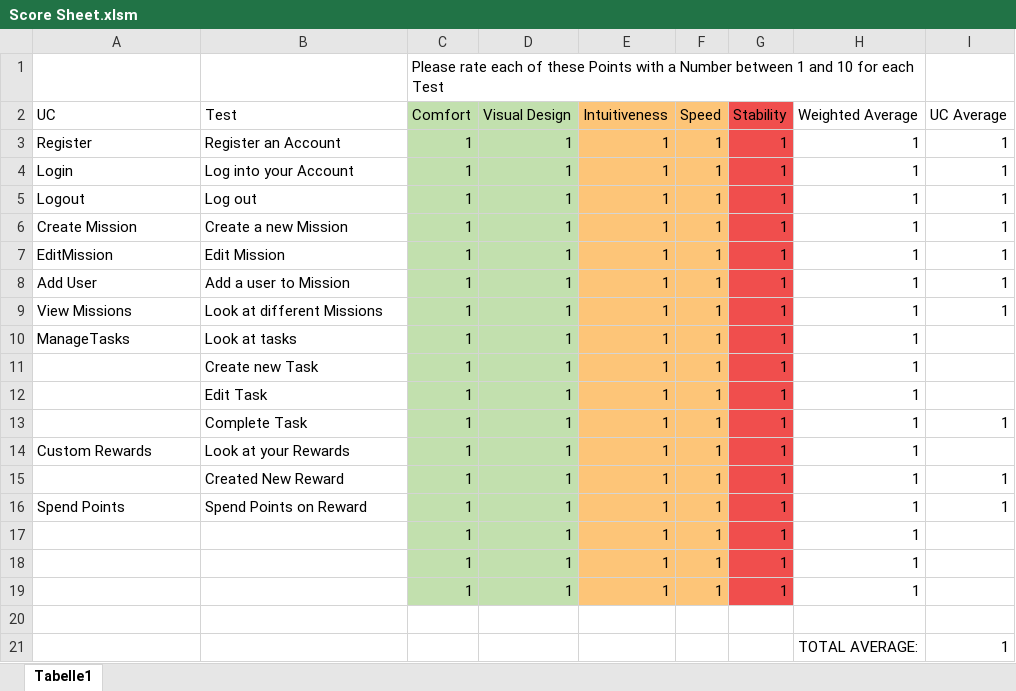
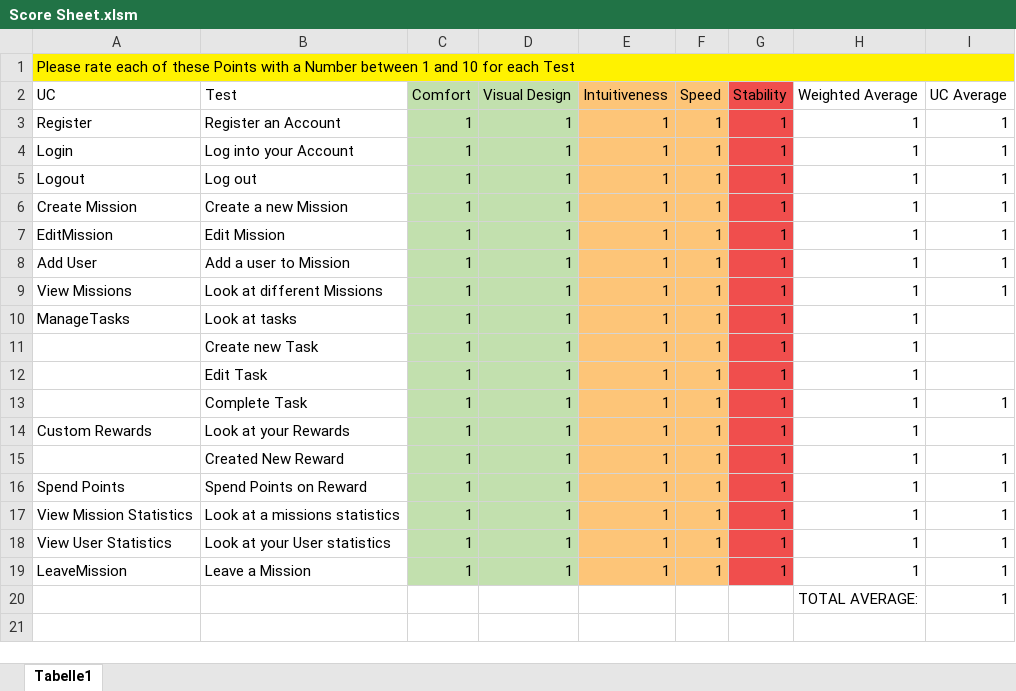
Before and after one commit to Mert-Guenduez/learnityourself, an Excel workbook: UserTesting/Score Sheet.xlsm, sheet Tabelle1, drawn as a sheet; values as stored, in another font and other column widths than the file's, no borders; removed rows and columns are numbered as before the commit, all else as after; the diff names each change by its address in the sheet, - before the commit and + after, or states it on an @@ line.

Commit message:
[Doc] Edited Score Sheet

```diff
--- a/UserTesting/Score Sheet.xlsm (sheet Tabelle1)
+++ b/UserTesting/Score Sheet.xlsm (sheet Tabelle1)
-row 1:  |  | Please rate each of these Points with a Number between 1 and 10 for each Test
+row 1: Please rate each of these Points with a Number between 1 and 10 for each Test
-A17 (UC): (empty)
+A17 (UC): View Mission Statistics
-B17 (Test): (empty)
+B17 (Test): Look at a missions statistics
-I17:I19 (UC Average): (empty)
+I17:I19 (UC Average): 1
-A18 (UC): (empty)
+A18 (UC): View User Statistics
-B18 (Test): (empty)
+B18 (Test): Look at your User statistics
-A19 (UC): (empty)
+A19 (UC): LeaveMission
-B19 (Test): (empty)
+B19 (Test): Leave a Mission
-row 20: (empty)
```
Also changed, not shown: formulas that keep their value.
